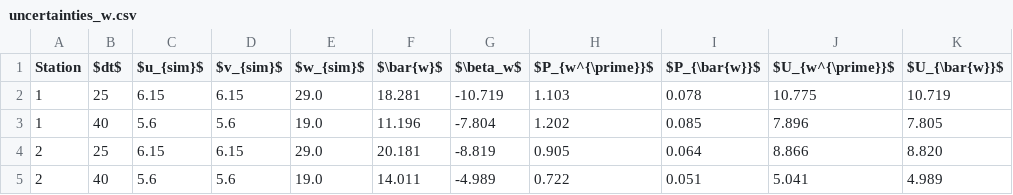
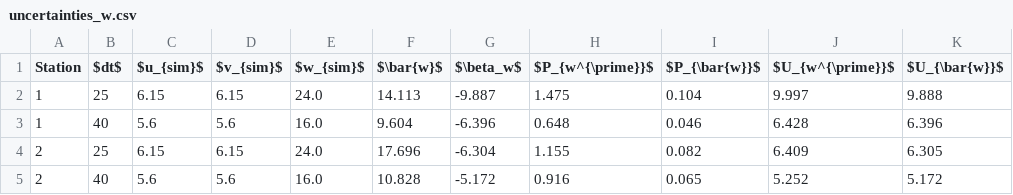
Before and after one commit to Jwely/pivpr, a CSV file: texdocs/tables/uncertainties_w.csv, drawn as a sheet; only a part is shown; the diff covers the shown part only.

Commit message:
uncertainty tables resynthesized

```diff
--- a/texdocs/tables/uncertainties_w.csv
+++ b/texdocs/tables/uncertainties_w.csv
@@ -1,5 +1,5 @@
 Station,$dt$,$u_{sim}$,$v_{sim}$,$w_{sim}$,$\bar{w}$,$\beta_w$,$P_{w^{\prime}}$,$P_{\bar{w}}$,$U_{w^{\prime}}$,$U_{\bar{w}}$
-1,25,6.15,6.15,29.0,18.281,-10.719,1.103,0.078,10.775,10.719
-1,40,5.6,5.6,19.0,11.196,-7.804,1.202,0.085,7.896,7.805
-2,25,6.15,6.15,29.0,20.181,-8.819,0.905,0.064,8.866,8.820
-2,40,5.6,5.6,19.0,14.011,-4.989,0.722,0.051,5.041,4.989
+1,25,6.15,6.15,24.0,14.113,-9.887,1.475,0.104,9.997,9.888
+1,40,5.6,5.6,16.0,9.604,-6.396,0.648,0.046,6.428,6.396
+2,25,6.15,6.15,24.0,17.696,-6.304,1.155,0.082,6.409,6.305
+2,40,5.6,5.6,16.0,10.828,-5.172,0.916,0.065,5.252,5.172
```
Also changed, not shown: 70 edited cells elsewhere in this file, texdocs/tables/uncertainties_u.csv, texdocs/tables/uncertainties_v.csv, 3 other files.
